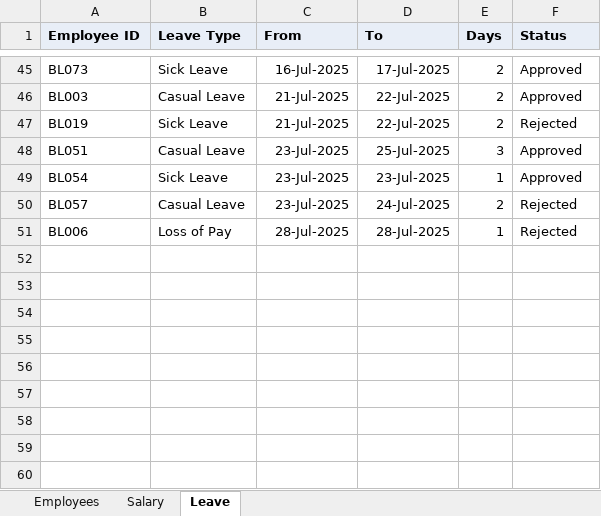
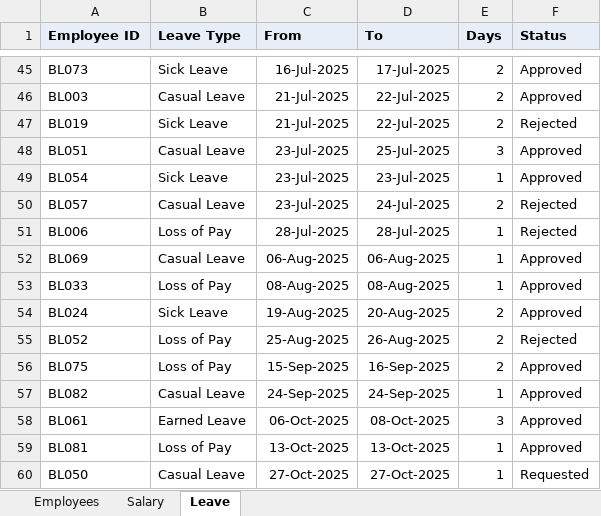
Before and after one commit to Ashu-Tandon21/h02-payroll-compliance, an Excel workbook: data/brickline/brickline_hr_data.xlsx, sheet Leave, drawn as a sheet; only a part is shown, gaps mark what is left out; values as stored, in another font and other column widths than the file's, no borders; the diff names each change by its address in the sheet, - before the commit and + after, or states it on an @@ line.

```diff
--- a/data/brickline/brickline_hr_data.xlsx (sheet Leave)
+++ b/data/brickline/brickline_hr_data.xlsx (sheet Leave)
+row 52: BL069 | Casual Leave | 06-Aug-2025 | 06-Aug-2025 | 1 | Approved
+row 53: BL033 | Loss of Pay | 08-Aug-2025 | 08-Aug-2025 | 1 | Approved
+row 54: BL024 | Sick Leave | 19-Aug-2025 | 20-Aug-2025 | 2 | Approved
+row 55: BL052 | Loss of Pay | 25-Aug-2025 | 26-Aug-2025 | 2 | Rejected
+row 56: BL075 | Loss of Pay | 15-Sep-2025 | 16-Sep-2025 | 2 | Approved
+row 57: BL082 | Casual Leave | 24-Sep-2025 | 24-Sep-2025 | 1 | Approved
+row 58: BL061 | Earned Leave | 06-Oct-2025 | 08-Oct-2025 | 3 | Approved
+row 59: BL081 | Loss of Pay | 13-Oct-2025 | 13-Oct-2025 | 1 | Approved
+row 60: BL050 | Casual Leave | 27-Oct-2025 | 27-Oct-2025 | 1 | Requested
```
Also changed, not shown: sheet Salary, sheet Employees, data/brickline/separate_files/employee_master.xlsx, data/brickline/separate_files/salary_contracts.xlsx, 38 other files.
